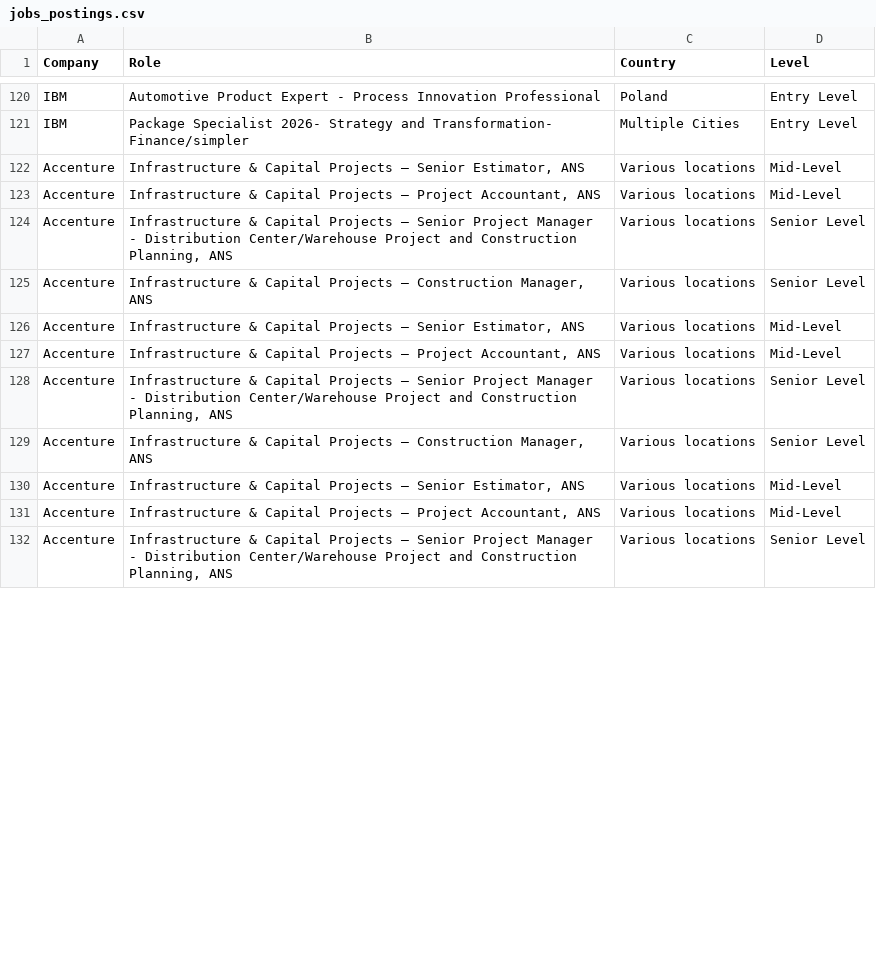
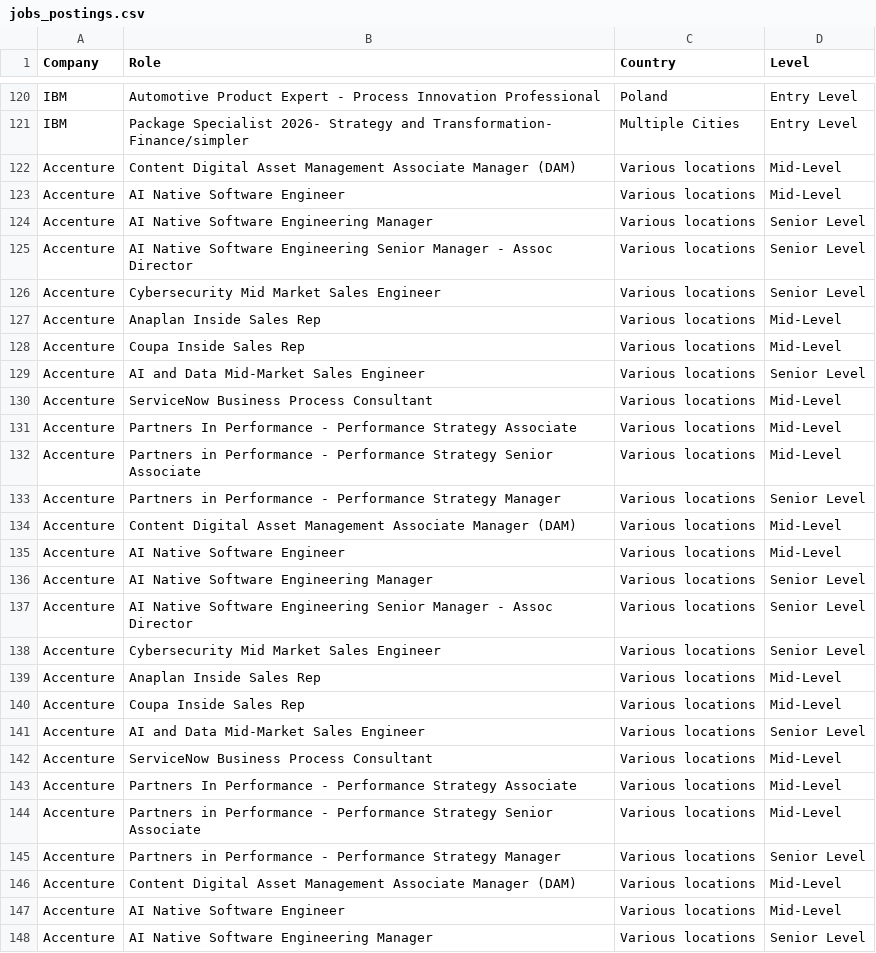
Before and after one commit to nefigarcia/outsourcing-analysis, a CSV file: jobs_postings.csv, drawn as a sheet; only a part is shown, gaps mark what is left out; the diff covers the shown part only.

```diff
--- a/jobs_postings.csv
+++ b/jobs_postings.csv
@@ -121,12 +121,28 @@ IBM,Automotive Product Expert - Process Innovation Professional,Poland
 IBM,Package Specialist 2026- Strategy and Transformation- Finance/simpler,Multiple Cities,Entry Level
-Accenture,"Infrastructure & Capital Projects – Senior Estimator, ANS",Various locations,Mid-Level
-Accenture,"Infrastructure & Capital Projects – Project Accountant, ANS",Various locations,Mid-Level
-Accenture,"Infrastructure & Capital Projects – Senior Project Manager - Distribution Center/Warehouse Project and Construction Planning, ANS",Various locations,Senior Level
-Accenture,"Infrastructure & Capital Projects – Construction Manager, ANS",Various locations,Senior Level
-Accenture,"Infrastructure & Capital Projects – Senior Estimator, ANS",Various locations,Mid-Level
-Accenture,"Infrastructure & Capital Projects – Project Accountant, ANS",Various locations,Mid-Level
-Accenture,"Infrastructure & Capital Projects – Senior Project Manager - Distribution Center/Warehouse Project and Construction Planning, ANS",Various locations,Senior Level
-Accenture,"Infrastructure & Capital Projects – Construction Manager, ANS",Various locations,Senior Level
-Accenture,"Infrastructure & Capital Projects – Senior Estimator, ANS",Various locations,Mid-Level
-Accenture,"Infrastructure & Capital Projects – Project Accountant, ANS",Various locations,Mid-Level
-Accenture,"Infrastructure & Capital Projects – Senior Project Manager - Distribution Center/Warehouse Project and Construction Planning, ANS",Various locations,Senior Level
+Accenture,Content Digital Asset Management Associate Manager (DAM),Various locations,Mid-Level
+Accenture,AI Native Software Engineer,Various locations,Mid-Level
+Accenture,AI Native Software Engineering Manager,Various locations,Senior Level
+Accenture,AI Native Software Engineering Senior Manager - Assoc Director,Various locations,Senior Level
+Accenture,Cybersecurity Mid Market Sales Engineer,Various locations,Senior Level
+Accenture,Anaplan Inside Sales Rep,Various locations,Mid-Level
+Accenture,Coupa Inside Sales Rep,Various locations,Mid-Level
+Accenture,AI and Data Mid-Market Sales Engineer,Various locations,Senior Level
+Accenture,ServiceNow Business Process Consultant,Various locations,Mid-Level
+Accenture,Partners In Performance - Performance Strategy Associate,Various locations,Mid-Level
+Accenture,Partners in Performance - Performance Strategy Senior Associate,Various locations,Mid-Level
+Accenture,Partners in Performance - Performance Strategy Manager,Various locations,Senior Level
+Accenture,Content Digital Asset Management Associate Manager (DAM),Various locations,Mid-Level
+Accenture,AI Native Software Engineer,Various locations,Mid-Level
+Accenture,AI Native Software Engineering Manager,Various locations,Senior Level
+Accenture,AI Native Software Engineering Senior Manager - Assoc Director,Various locations,Senior Level
+Accenture,Cybersecurity Mid Market Sales Engineer,Various locations,Senior Level
+Accenture,Anaplan Inside Sales Rep,Various locations,Mid-Level
+Accenture,Coupa Inside Sales Rep,Various locations,Mid-Level
+Accenture,AI and Data Mid-Market Sales Engineer,Various locations,Senior Level
+Accenture,ServiceNow Business Process Consultant,Various locations,Mid-Level
+Accenture,Partners In Performance - Performance Strategy Associate,Various locations,Mid-Level
+Accenture,Partners in Performance - Performance Strategy Senior Associate,Various locations,Mid-Level
+Accenture,Partners in Performance - Performance Strategy Manager,Various locations,Senior Level
+Accenture,Content Digital Asset Management Associate Manager (DAM),Various locations,Mid-Level
+Accenture,AI Native Software Engineer,Various locations,Mid-Level
+Accenture,AI Native Software Engineering Manager,Various locations,Senior Level
```
Also changed, not shown: 16 added rows, 3 moved rows and 5 edited cells elsewhere in this file.
